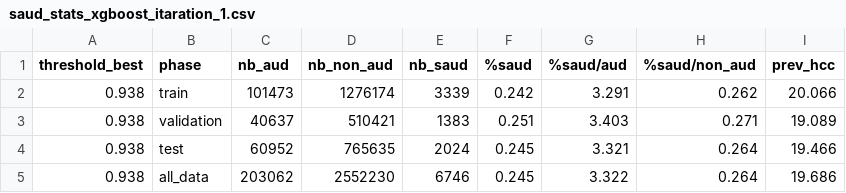
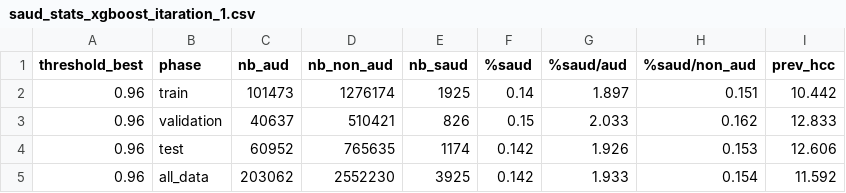
Before and after one commit to Maison-de-la-Simulation/AIME-2025, a CSV file: reports_iteratif/identified_saud/stats/xgboost/saud_stats_xgboost_itaration_1.csv, drawn as a sheet.

```diff
--- a/reports_iteratif/identified_saud/stats/xgboost/saud_stats_xgboost_itaration_1.csv
+++ b/reports_iteratif/identified_saud/stats/xgboost/saud_stats_xgboost_itaration_1.csv
@@ -1,5 +1,5 @@
 threshold_best,phase,nb_aud,nb_non_aud,nb_saud,%saud ,%saud/aud,%saud/non_aud,prev_hcc
-0.938,train,101473,1276174,3339,0.242,3.291,0.262,20.066
-0.938,validation,40637,510421,1383,0.251,3.403,0.271,19.089
-0.938,test,60952,765635,2024,0.245,3.321,0.264,19.466
-0.938,all_data,203062,2552230,6746,0.245,3.322,0.264,19.686
+0.96,train,101473,1276174,1925,0.14,1.897,0.151,10.442
+0.96,validation,40637,510421,826,0.15,2.033,0.162,12.833
+0.96,test,60952,765635,1174,0.142,1.926,0.153,12.606
+0.96,all_data,203062,2552230,3925,0.142,1.933,0.154,11.592
```
Also changed, not shown: reports_iteratif/sAUD_threshold_search/xgboost/wass_dist_by_threshold_iteration_1.csv, 16 other files.
